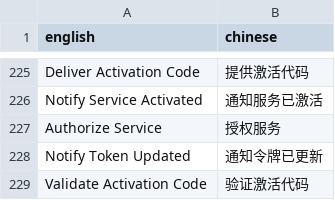
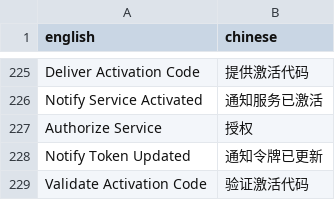
Before and after one commit to unit-mesh/devti, a CSV file: processor/modules/api-processor/banking/domains-2.csv, drawn as a sheet; only a part is shown, gaps mark what is left out; the diff covers the shown part only.

```diff
--- a/processor/modules/api-processor/banking/domains-2.csv
+++ b/processor/modules/api-processor/banking/domains-2.csv
@@ -226,3 +226,3 @@ Deliver Activation Code, 提供激活代码
 Notify Service Activated, 通知服务已激活
-Authorize Service, 授权服务
+Authorize Service, 授权
 Notify Token Updated, 通知令牌已更新
```
Also changed, not shown: 23 edited cells elsewhere in this file.
